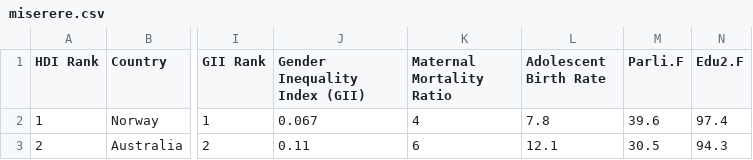
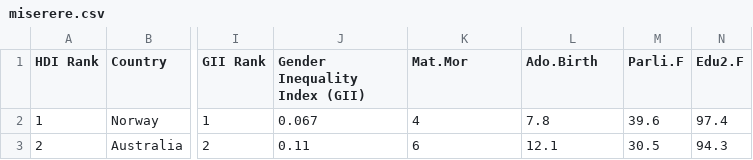
Before and after one commit to gartenfeld/IODS-project, a CSV file: data/miserere.csv, drawn as a sheet; only a part is shown, gaps mark what is left out; the diff names each change by its address in the sheet, - before the commit and + after, or states it on an @@ line.

```diff
--- a/data/miserere.csv
+++ b/data/miserere.csv
-K1: Maternal Mortality Ratio
+K1: Mat.Mor
-L1: Adolescent Birth Rate
+L1: Ado.Birth
```
Also changed, not shown: 2 other files.
